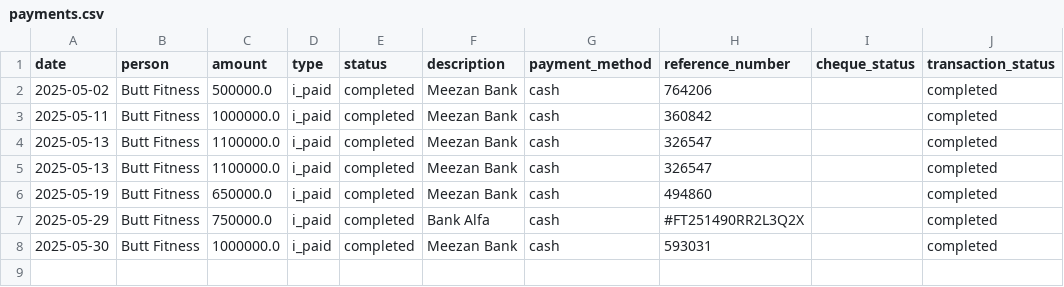
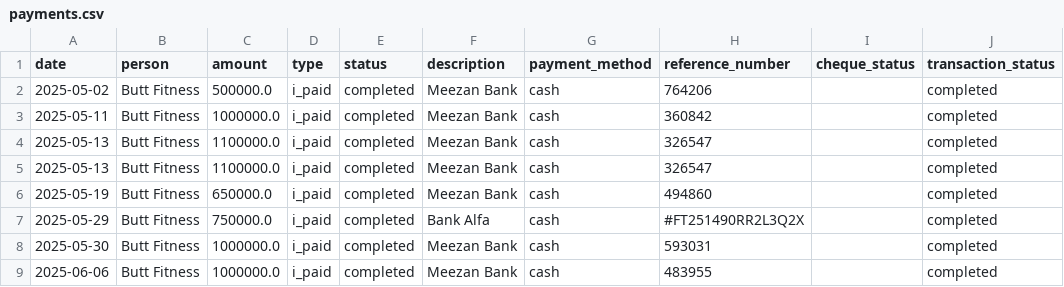
Before and after one commit to Atonomous/payments-summary, a CSV file: payments.csv, drawn as a sheet.

Commit message:
Automated update: payment records

```diff
--- a/payments.csv
+++ b/payments.csv
@@ -8 +8,2 @@ date,person,amount,type,status,description,payment_method,reference_number,chequ
 2025-05-30,Butt Fitness,1000000.0,i_paid,completed,Meezan Bank,cash,593031,,completed
+2025-06-06,Butt Fitness,1000000.0,i_paid,completed,Meezan Bank,cash,483955,,completed
```
Also changed, not shown: 1 other file.
